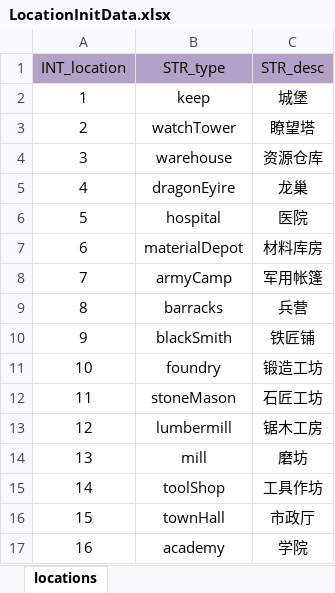
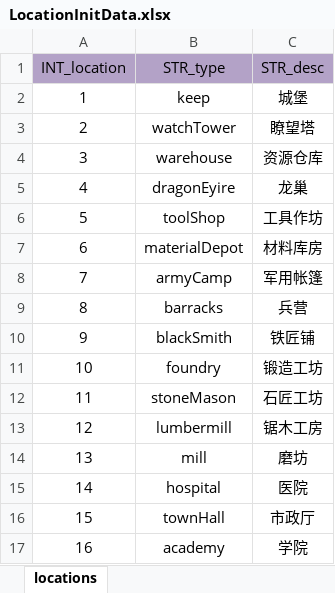
Before and after one commit to ModunZhang/kod_client, an Excel workbook: gameData/shared/LocationInitData.xlsx, sheet locations, drawn as a sheet; values as stored, in another font and other column widths than the file's, no borders; the diff names each change by its address in the sheet, - before the commit and + after, or states it on an @@ line.

```diff
--- a/gameData/shared/LocationInitData.xlsx (sheet locations)
+++ b/gameData/shared/LocationInitData.xlsx (sheet locations)
-B6 (STR_type): hospital
+B6 (STR_type): toolShop
-C6 (STR_desc): 医院
+C6 (STR_desc): 工具作坊
-B15 (STR_type): toolShop
+B15 (STR_type): hospital
-C15 (STR_desc): 工具作坊
+C15 (STR_desc): 医院
```
Also changed, not shown: 1 other file.
